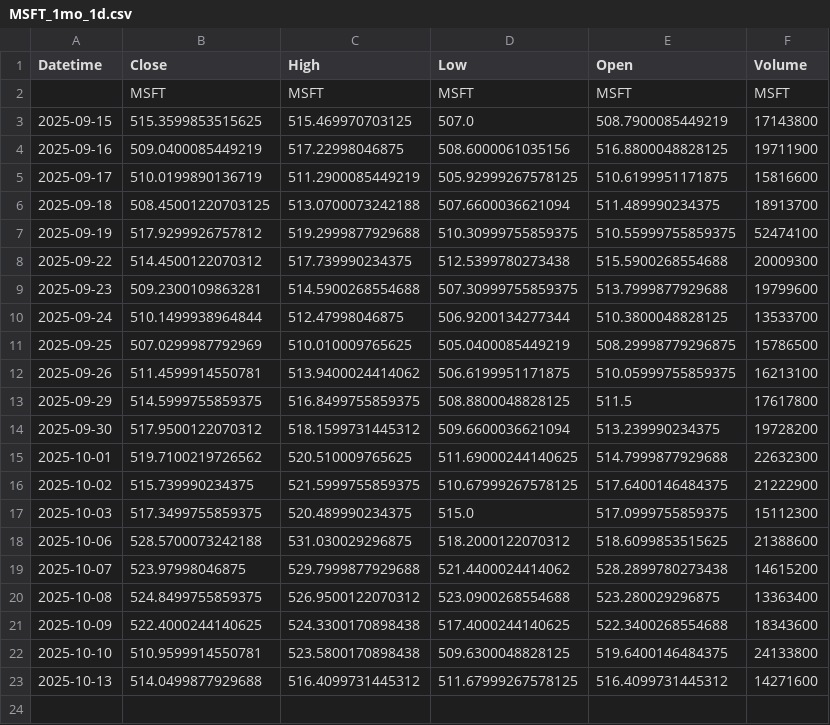
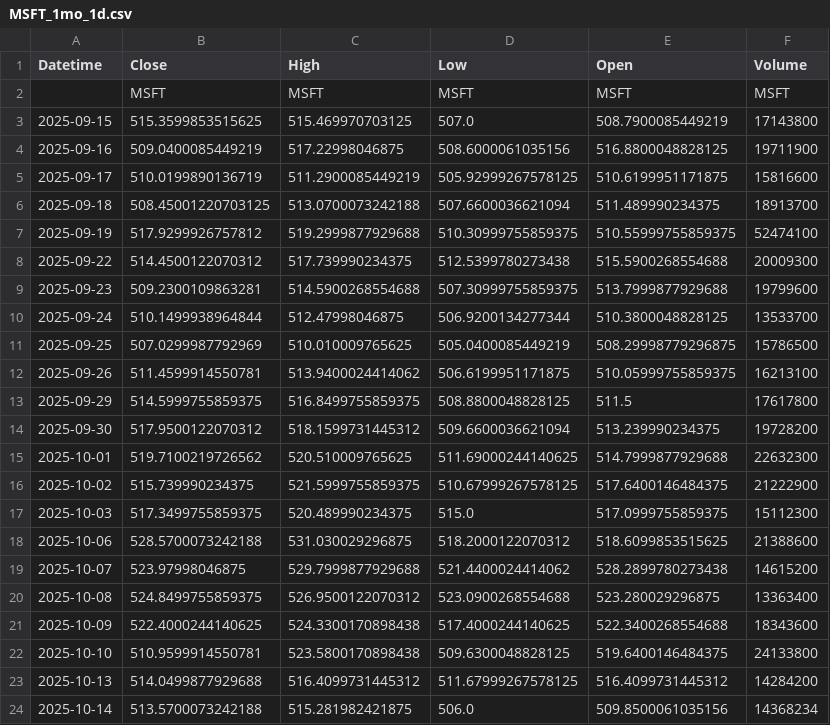
Before and after one commit to jashobanta-6370/Zensar, a CSV file: data/MSFT_1mo_1d.csv, drawn as a sheet.

```diff
--- a/data/MSFT_1mo_1d.csv
+++ b/data/MSFT_1mo_1d.csv
@@ -22,2 +22,3 @@ Datetime,Close,High,Low,Open,Volume
 2025-10-10,510.9599914550781,523.5800170898438,509.6300048828125,519.6400146484375,24133800
-2025-10-13,514.0499877929688,516.4099731445312,511.67999267578125,516.4099731445312,14271600
+2025-10-13,514.0499877929688,516.4099731445312,511.67999267578125,516.4099731445312,14284200
+2025-10-14,513.5700073242188,515.281982421875,506.0,509.8500061035156,14368234
```
Also changed, not shown: data/AAPL_1mo_1d.csv, data/AMZN_1mo_1d.csv, 2 other files.
